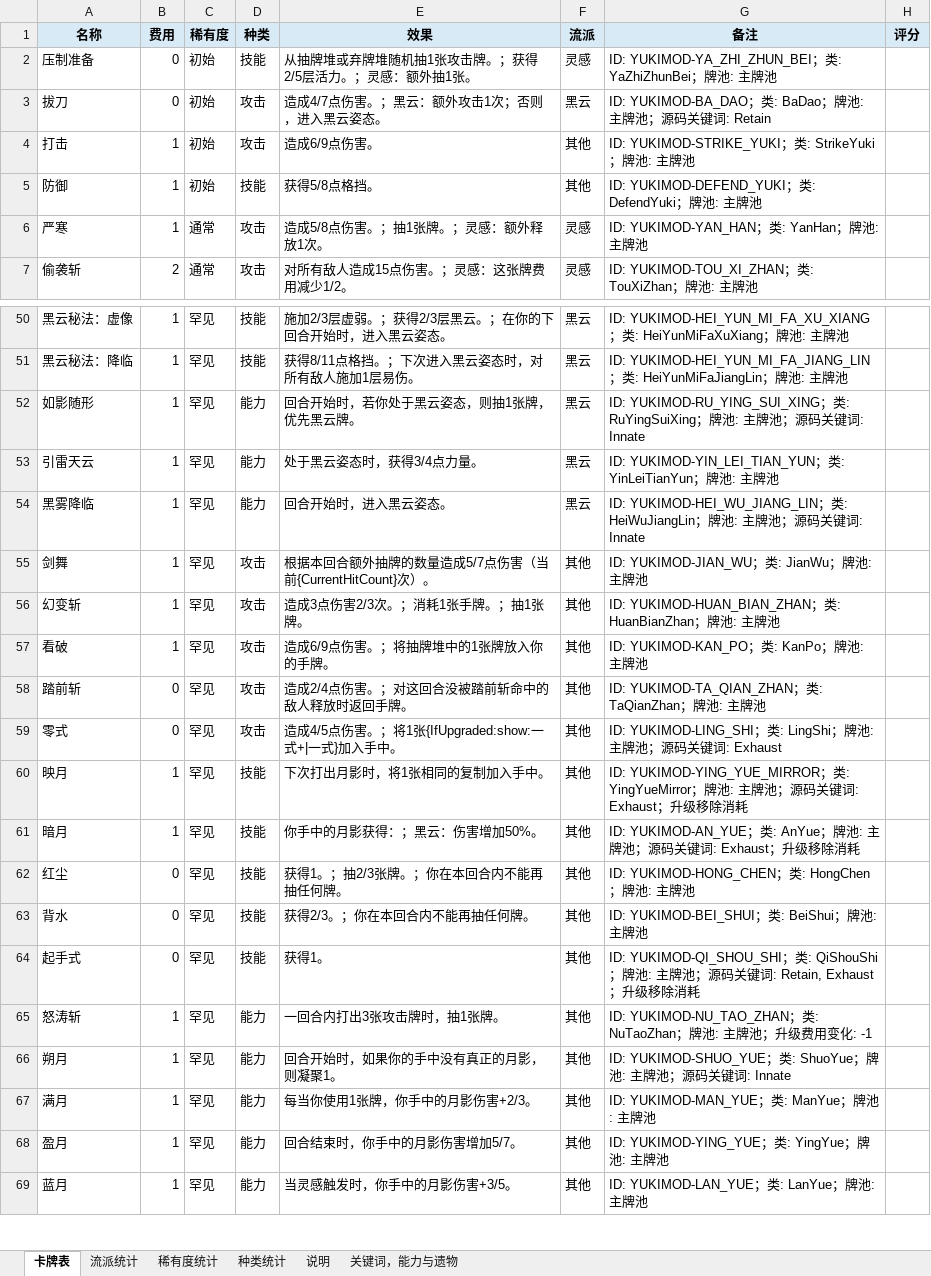
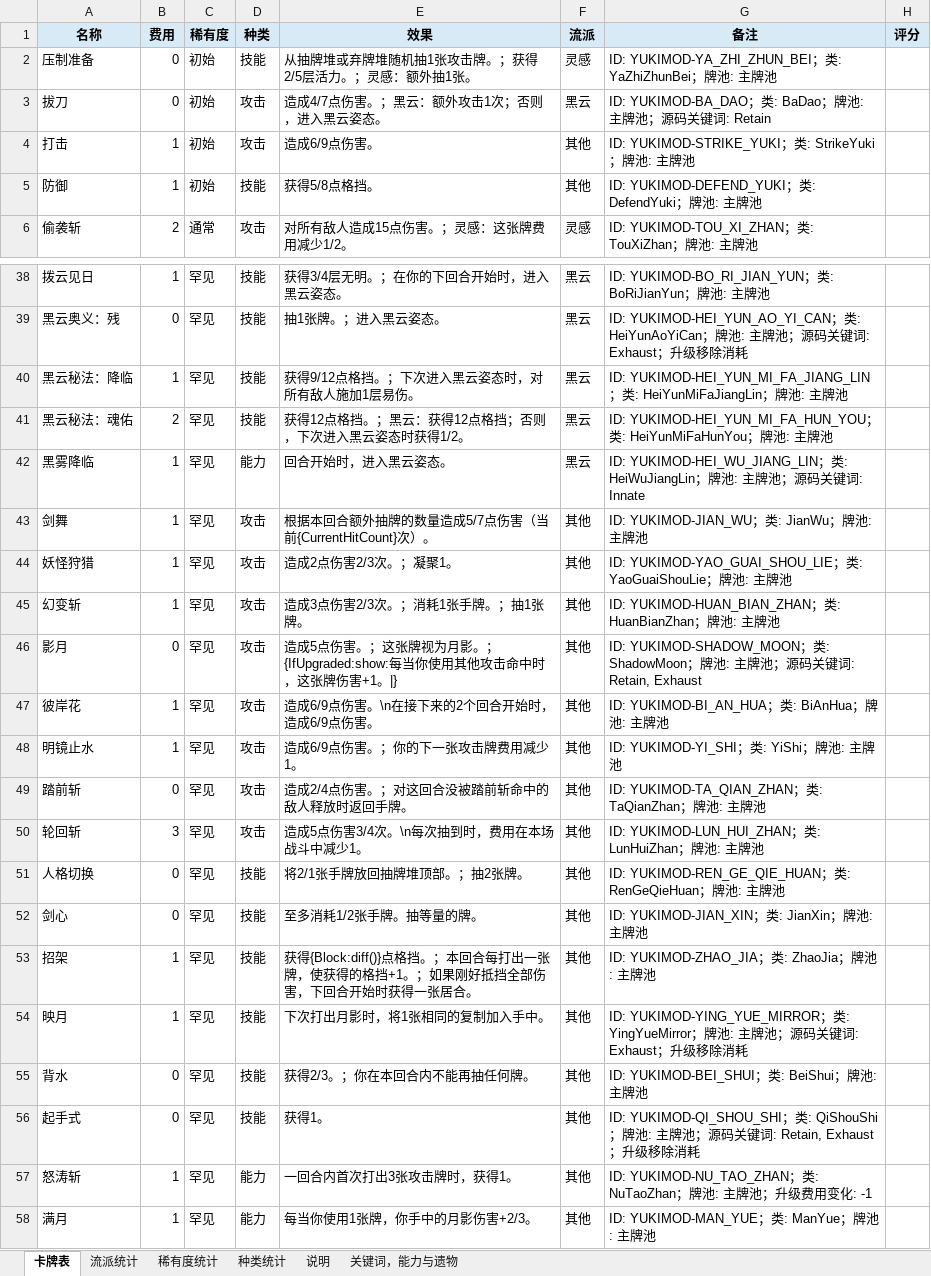
Before and after one commit to happyone13/YukiMod-sts2, an Excel workbook: docs/yuki-card-table.xlsx, sheet 卡牌表, drawn as a sheet; only a part is shown, gaps mark what is left out; the shorter side is filled out with more unchanged rows; values as stored, in another font and other column widths than the file's, no borders; removed rows and columns are numbered as before the commit, all else as after; the diff covers the shown part only; the diff names each change by its address in the sheet, - before the commit and + after, or states it on an @@ line.

```diff
--- a/docs/yuki-card-table.xlsx (sheet 卡牌表)
+++ b/docs/yuki-card-table.xlsx (sheet 卡牌表)
-row 6: 严寒 | 1 | 通常 | 攻击 | 造成5/8点伤害。；抽1张牌。；灵感：额外释放1次。 | 灵感 | ID: YUKIMOD-YAN_HAN；类: YanHan；牌池: 主牌池
-A38 (名称): 黑云秘法：虚像
+A38 (名称): 拨云见日
-E38 (效果): 施加2/3层虚弱。；获得2/3层黑云。；在你的下回合开始时，进入黑云姿态。
+E38 (效果): 获得3/4层无明。；在你的下回合开始时，进入黑云姿态。
-G38 (备注): ID: YUKIMOD-HEI_YUN_MI_FA_XU_XIANG；类: HeiYunMiFaXuXiang；牌…
+G38 (备注): ID: YUKIMOD-BO_RI_JIAN_YUN；类: BoRiJianYun；牌…
+row 39: 黑云奥义：残 | 0 | 罕见 | 技能 | 抽1张牌。；进入黑云姿态。 | 黑云 | ID: YUKIMOD-HEI_YUN_AO_YI_CAN；类: HeiYunAoYiCan；牌池: 主牌池；源码关键词: Exhaust；升级移除消耗
-E40 (效果): 获得8/11点格挡。；下次进入黑云姿态时，对所有敌人施加1层易伤。
+E40 (效果): 获得9/12点格挡。；下次进入黑云姿态时，对所有敌人施加1层易伤。
-row 52: 如影随形 | 1 | 罕见 | 能力 | 回合开始时，若你处于黑云姿态，则抽1张牌，优先黑云牌。 | 黑云 | ID: YUKIMOD-RU_YING_SUI_XING；类: RuYingSuiXing；牌池: 主牌池；源码关键词: Innate
-row 53: 引雷天云 | 1 | 罕见 | 能力 | 处于黑云姿态时，获得3/4点力量。 | 黑云 | ID: YUKIMOD-YIN_LEI_TIAN_YUN；类: YinLeiTianYun；牌池: 主牌池
+row 41: 黑云秘法：魂佑 | 2 | 罕见 | 技能 | 获得12点格挡。；黑云：获得12点格挡；否则，下次进入黑云姿态时获得1/2。 | 黑云 | ID: YUKIMOD-HEI_YUN_MI_FA_HUN_YOU；类: HeiYunMiFaHunYou；牌池: 主牌池
+row 44: 妖怪狩猎 | 1 | 罕见 | 攻击 | 造成2点伤害2/3次。；凝聚1。 | 其他 | ID: YUKIMOD-YAO_GUAI_SHOU_LIE；类: YaoGuaiShouLie；牌池: 主牌池
+row 46: 影月 | 0 | 罕见 | 攻击 | 造成5点伤害。；这张牌视为月影。；{IfUpgraded:show:每当你使用其他攻击命中时，这张牌伤害+1。|} | 其他 | ID: YUKIMOD-SHADOW_MOON；类: ShadowMoon；牌池: 主牌池；源码关键词: Retain, Exhaust
+row 47: 彼岸花 | 1 | 罕见 | 攻击 | 造成6/9点伤害。\n在接下来的2个回合开始时，造成6/9点伤害。 | 其他 | ID: YUKIMOD-BI_AN_HUA；类: BiAnHua；牌池: 主牌池
-A48 (名称): 看破
+A48 (名称): 明镜止水
-E48 (效果): 造成6/9点伤害。；将抽牌堆中的1张牌放入你的手牌。
+E48 (效果): 造成6/9点伤害。；你的下一张攻击牌费用减少1。
-G48 (备注): ID: YUKIMOD-KAN_PO；类: KanPo；牌池: 主牌池
+G48 (备注): ID: YUKIMOD-YI_SHI；类: YiShi；牌池: 主牌池
-row 59: 零式 | 0 | 罕见 | 攻击 | 造成4/5点伤害。；将1张{IfUpgraded:show:一式+|一式}加入手中。 | 其他 | ID: YUKIMOD-LING_SHI；类: LingShi；牌池: 主牌池；源码关键词: Exhaust
+row 50: 轮回斩 | 3 | 罕见 | 攻击 | 造成5点伤害3/4次。\n每次抽到时，费用在本场战斗中减少1。 | 其他 | ID: YUKIMOD-LUN_HUI_ZHAN；类: LunHuiZhan；牌池: 主牌池
+row 51: 人格切换 | 0 | 罕见 | 技能 | 将2/1张手牌放回抽牌堆顶部。；抽2张牌。 | 其他 | ID: YUKIMOD-REN_GE_QIE_HUAN；类: RenGeQieHuan；牌池: 主牌池
+row 52: 剑心 | 0 | 罕见 | 技能 | 至多消耗1/2张手牌。抽等量的牌。 | 其他 | ID: YUKIMOD-JIAN_XIN；类: JianXin；牌池: 主牌池
+row 53: 招架 | 1 | 罕见 | 技能 | 获得{Block:diff()}点格挡。；本回合每打出一张牌，使获得的格挡+1。；如果刚好抵挡全部伤害，下回合开始时获得一张居合。 | 其他 | ID: YUKIMOD-ZHAO_JIA；类: ZhaoJia；牌池: 主牌池
-row 61: 暗月 | 1 | 罕见 | 技能 | 你手中的月影获得：；黑云：伤害增加50%。 | 其他 | ID: YUKIMOD-AN_YUE；类: AnYue；牌池: 主牌池；源码关键词: Exhaust；升级移除消耗
-row 62: 红尘 | 0 | 罕见 | 技能 | 获得1。；抽2/3张牌。；你在本回合内不能再抽任何牌。 | 其他 | ID: YUKIMOD-HONG_CHEN；类: HongChen；牌池: 主牌池
-E57 (效果): 一回合内打出3张攻击牌时，抽1张牌。
+E57 (效果): 一回合内首次打出3张攻击牌时，获得1。
-row 66: 朔月 | 1 | 罕见 | 能力 | 回合开始时，如果你的手中没有真正的月影，则凝聚1。 | 其他 | ID: YUKIMOD-SHUO_YUE；类: ShuoYue；牌池: 主牌池；源码关键词: Innate
```
Also changed, not shown: 18 added rows, 20 removed rows and 11 edited cells elsewhere in this sheet, sheet 稀有度统计, sheet 流派统计, sheet 种类统计, 32 other files.
